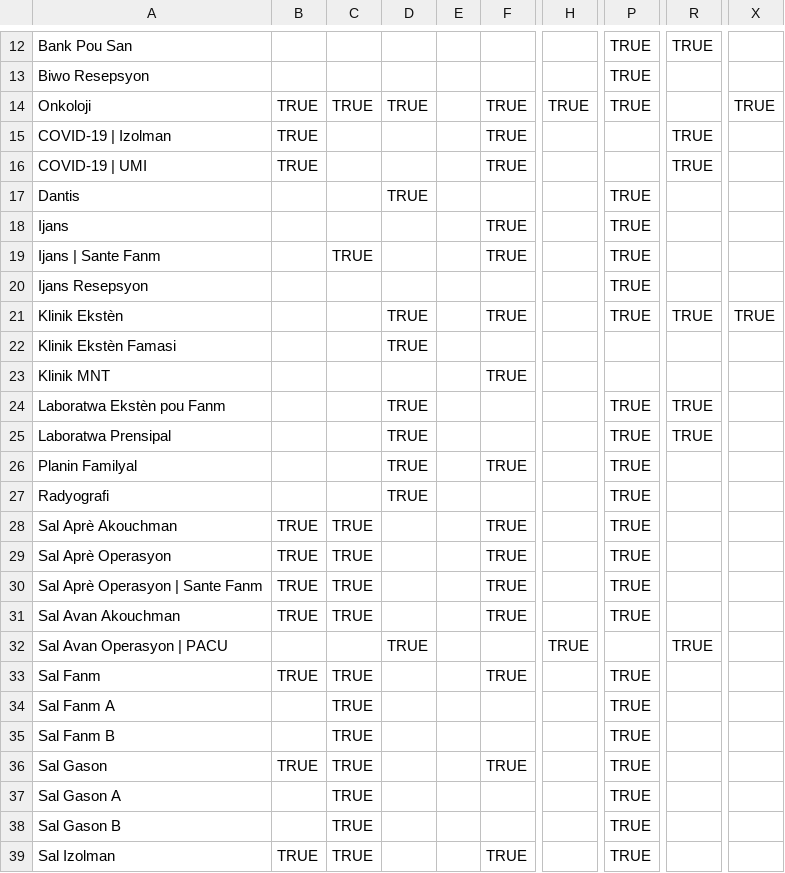
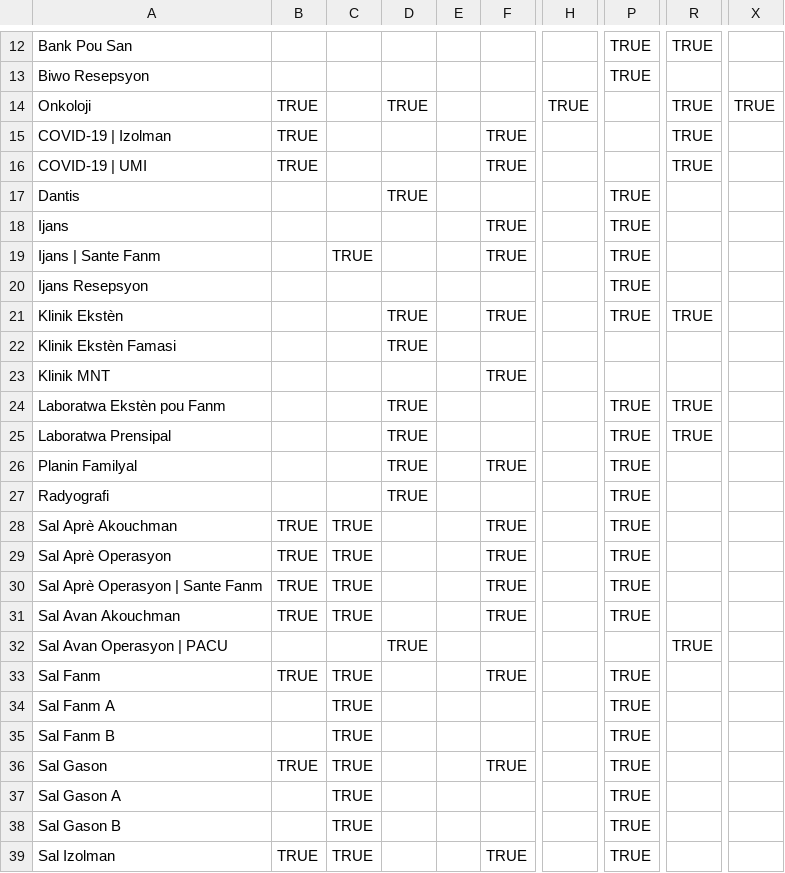
Before and after one commit to andycotton/openmrs-config-zl, a CSV file: configuration/locationtagmaps/locationtagmaps-site-mirebalais.csv, drawn as a sheet; only a part is shown, gaps mark what is left out; the diff names each change by its address in the sheet, - before the commit and + after, or states it on an @@ line.

Commit message:
UHM-6867 Changed actions for oncology locations

```diff
--- a/configuration/locationtagmaps/locationtagmaps-site-mirebalais.csv
+++ b/configuration/locationtagmaps/locationtagmaps-site-mirebalais.csv
-C14: TRUE
+C14: (empty)
-F14: TRUE
+F14: (empty)
-P14: TRUE
+P14: (empty)
-R14: (empty)
+R14: TRUE
-X21: TRUE
+X21: (empty)
-H32: TRUE
+H32: (empty)
```
